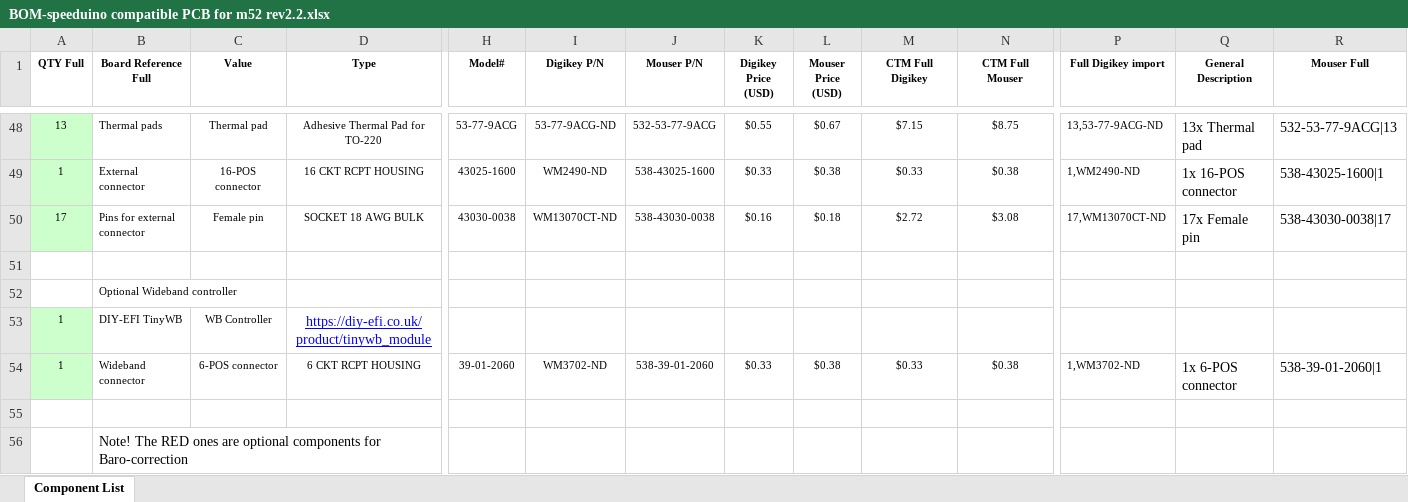
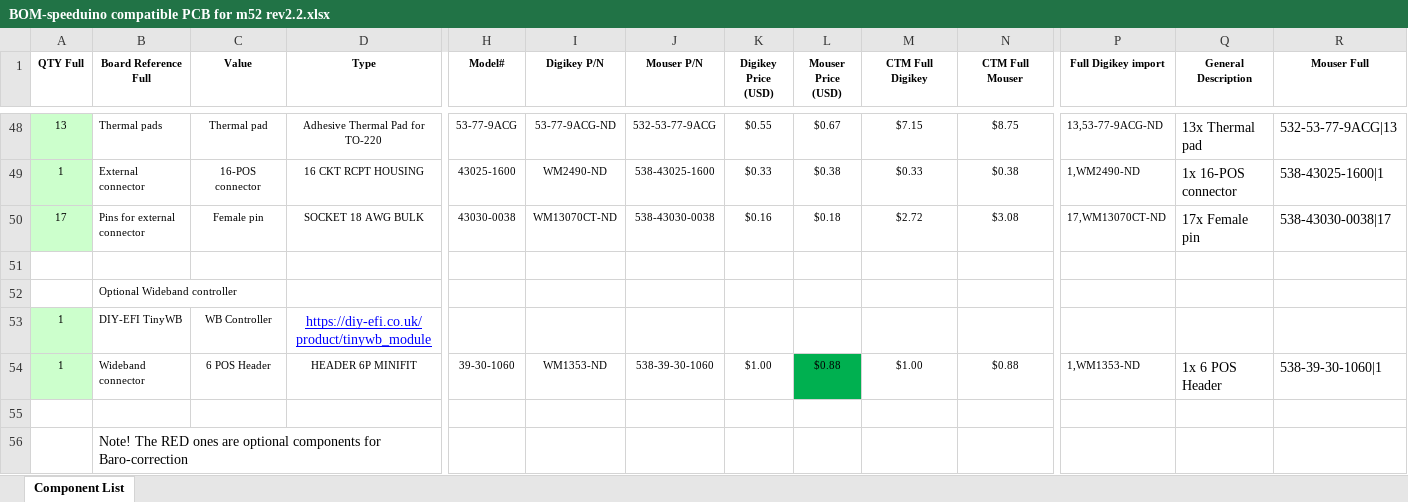
Before and after one commit to pazi88/Speeduino-M5x-PCBs, an Excel workbook: m52 PnP/Rev2.2 documents/BOM-speeduino compatible PCB for m52 rev2.2.xlsx, sheet Component List, drawn as a sheet; only a part is shown, gaps mark what is left out; values as stored, in another font and other column widths than the file's, no borders; the diff covers the shown part only; the diff names each change by its address in the sheet, - before the commit and + after, or states it on an @@ line.

Commit message:
Finalized rev 2.2 m52 board

```diff
--- a/m52 PnP/Rev2.2 documents/BOM-speeduino compatible PCB for m52 rev2.2.xlsx (sheet Component List)
+++ b/m52 PnP/Rev2.2 documents/BOM-speeduino compatible PCB for m52 rev2.2.xlsx (sheet Component List)
-C54 (Value): 6-POS connector
+C54 (Value): 6 POS Header
-D54 (Type): 6 CKT RCPT HOUSING
+D54 (Type): HEADER 6P MINIFIT
-H54 (Model#): 39-01-2060
+H54 (Model#): 39-30-1060
-I54 (Digikey P/N): WM3702-ND
+I54 (Digikey P/N): WM1353-ND
-J54 (Mouser P/N): 538-39-01-2060
+J54 (Mouser P/N): 538-39-30-1060
-K54 (Digikey Price (USD)): $0.33
+K54 (Digikey Price (USD)): $1.00
-L54 (Mouser Price (USD)): $0.38
+L54 (Mouser Price (USD)): $0.88
-L54 fill: none
+L54 fill: #00B050
-M54 (CTM Full Digikey): $0.33
+M54 (CTM Full Digikey): $1.00
-N54 (CTM Full Mouser): $0.38
+N54 (CTM Full Mouser): $0.88
-P54 (Full Digikey import): 1,WM3702-ND
+P54 (Full Digikey import): 1,WM1353-ND
-Q54 (General Description): 1x 6-POS connector
+Q54 (General Description): 1x 6 POS Header
-R54 (Mouser Full): 538-39-01-2060|1
+R54 (Mouser Full): 538-39-30-1060|1
```
Also changed, not shown: 1 edited cell elsewhere in this sheet, 3 other files.
